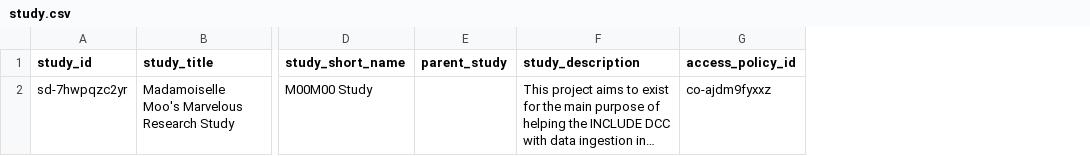
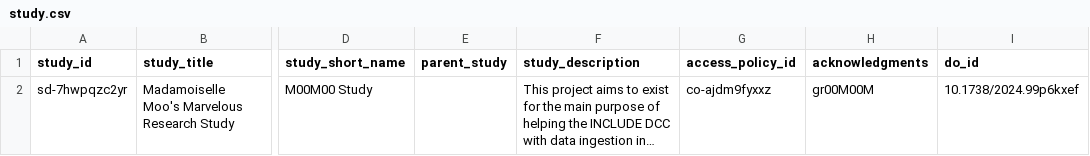
Before and after one commit to carrollaboratory/fhir-kfi-dbt-model, a CSV file: fhir_kfi_dbt_model/seeds/study.csv, drawn as a sheet; only a part is shown, gaps mark what is left out; long unchanged cells end in …; the diff names each change by its address in the sheet, - before the commit and + after, or states it on an @@ line.

Commit message:
Updated to include model rather than the common access

```diff
--- a/fhir_kfi_dbt_model/seeds/study.csv
+++ b/fhir_kfi_dbt_model/seeds/study.csv
+column H (acknowledgments), row 2: gr00M00M
+column I (do_id), row 2: 10.1738/2024.99p6kxef
```
Also changed, not shown: 3 other files.
